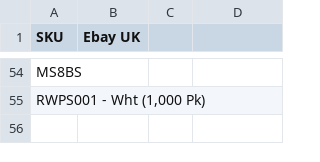
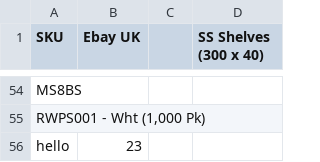
Before and after one commit to IanDanielM/InventoryPriceUpdate-E-MPS-, a CSV file: files/Linnwork_Prices.csv, drawn as a sheet; only a part is shown, gaps mark what is left out; the diff covers the shown part only.

```diff
--- a/files/Linnwork_Prices.csv
+++ b/files/Linnwork_Prices.csv
@@ -1 +1 @@
-SKU,Ebay UK
+SKU,Ebay UK,,SS Shelves (300 x 40)
@@ -55,0 +56 @@ SKU,Ebay UK
+hello,23,,
```
Also changed, not shown: 15 added rows, 15 removed rows, 3 moved rows and 8 edited cells elsewhere in this file, files/Vendor_Price_Update.csv, 5 other files.
